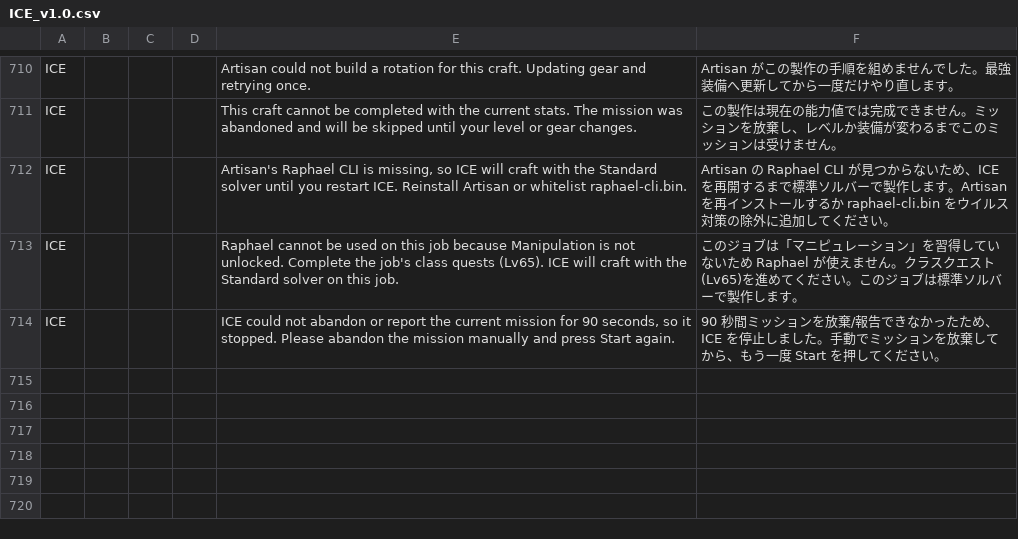
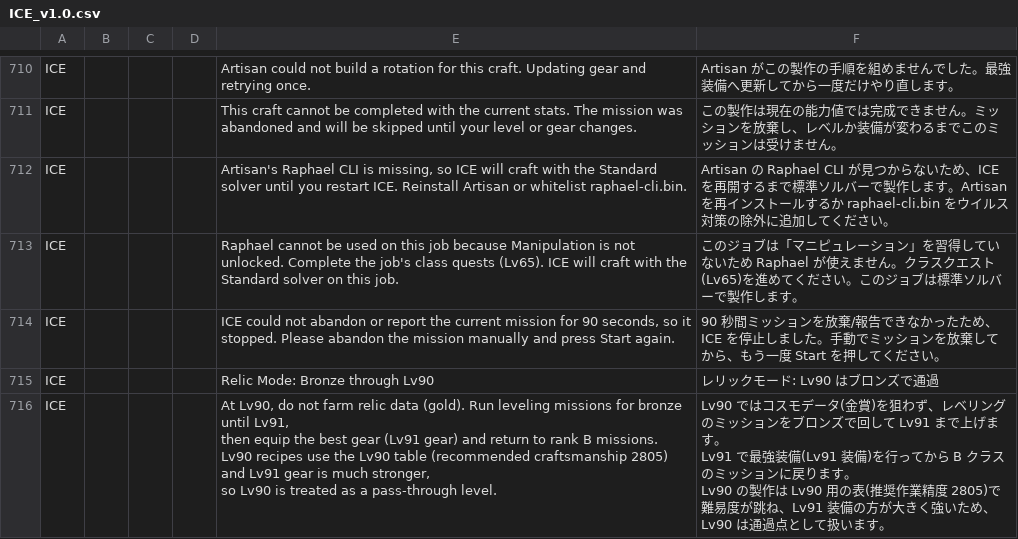
Before and after one commit to rioriopu/Ices-Cosmic-Exploration, a CSV file: localization/ICE_v1.0.csv, drawn as a sheet; only a part is shown, gaps mark what is left out; ↵ is a line break in a cell; the diff names each change by its address in the sheet, - before the commit and + after, or states it on an @@ line.

Commit message:
レリックモードで Lv90 をブロンズで通過する設定を追加(1.0.0.27)
- Relic_BronzeThroughLv90(既定 ON): 対象ジョブが Lv90 のときはコスモデータ(金賞)を狙わず、
  RelicFallback.BeginLevelPass でレベリング(ブロンズ)に切り替えて Lv91 まで上げ、
  Lv91 で最強装備してから B クラスに戻る
- RelicFallback: ランク条件なしの復帰理由文(ReturnReason)
- ミッション設定のレリックモード欄にチェックボックスと説明を追加、辞書 2 件追加

```diff
--- a/localization/ICE_v1.0.csv
+++ b/localization/ICE_v1.0.csv
+row 715: ICE |  |  |  | Relic Mode: Bronze through Lv90 | レリックモード: Lv90 はブロンズで通過
+row 716: ICE |  |  |  | At Lv90, do not farm relic data (gold). Run leveling missions for bronze until Lv91, ↵ then equip the best gear (Lv91 gear) and return to rank B missions. ↵ Lv90 recipes use the Lv90 table (recommended craftsmanship 2805) and Lv91 gear is much stronger, ↵ so Lv90 is treated as a pass-through level. | Lv90 ではコスモデータ(金賞)を狙わず、レベリングのミッションをブロンズで回して Lv91 まで上げます。 ↵ Lv91 で最強装備(Lv91 装備)を行ってから B クラスのミッションに戻ります。 ↵ Lv90 の製作は Lv90 用の表(推奨作業精度 2805)で難易度が跳ね、Lv91 装備の方が大きく強いため、 ↵ Lv90 は通過点として扱います。
```
Also changed, not shown: 5 other files.
